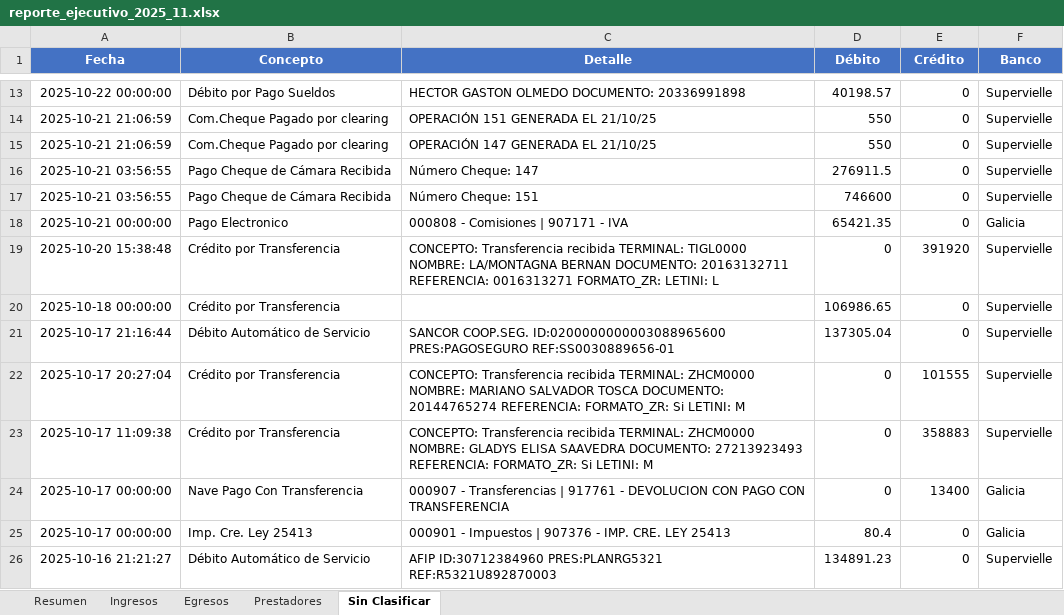
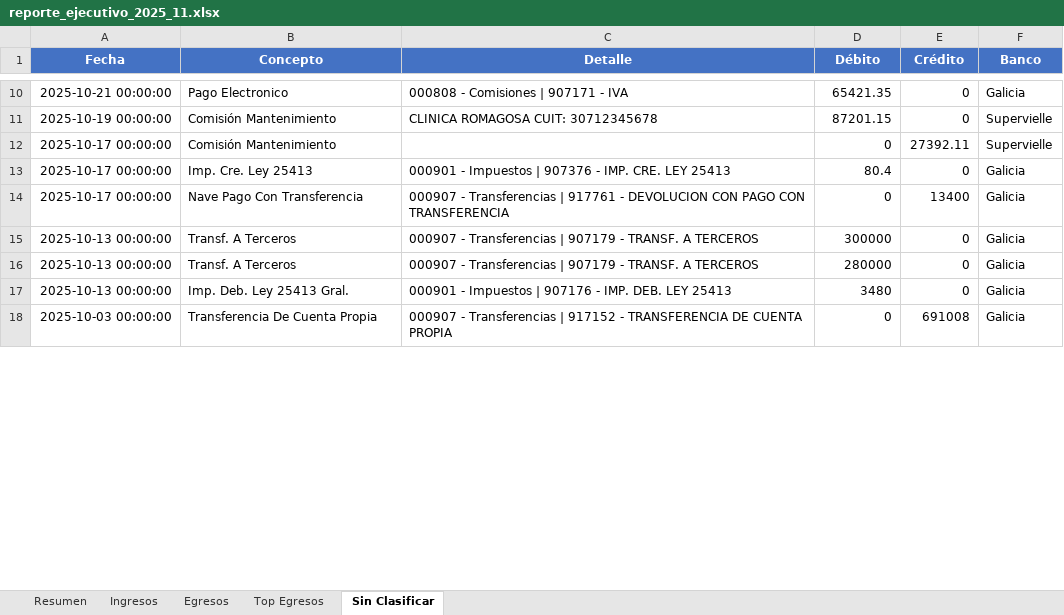
Before and after one commit to TORIBUSTOS/Sanarte_finance, an Excel workbook: output/reporte_ejecutivo_2025_11.xlsx, sheet Sin Clasificar, drawn as a sheet; only a part is shown, gaps mark what is left out; the shorter side is filled out with more unchanged rows; values as stored, in another font and other column widths than the file's, no borders; removed rows and columns are numbered as before the commit, all else as after; the diff covers the shown part only; the diff names each change by its address in the sheet, - before the commit and + after, or states it on an @@ line.

```diff
--- a/output/reporte_ejecutivo_2025_11.xlsx (sheet Sin Clasificar)
+++ b/output/reporte_ejecutivo_2025_11.xlsx (sheet Sin Clasificar)
-sheet tab: Prestadores
+sheet tab: Top Egresos
-row 13: 2025-10-22 00:00:00 | Débito por Pago Sueldos | HECTOR GASTON OLMEDO DOCUMENTO: 20336991898 | 40198.57 | 0 | Supervielle
-row 14: 2025-10-21 21:06:59 | Com.Cheque Pagado por clearing | OPERACIÓN 151 GENERADA EL 21/10/25 | 550 | 0 | Supervielle
-row 15: 2025-10-21 21:06:59 | Com.Cheque Pagado por clearing | OPERACIÓN 147 GENERADA EL 21/10/25 | 550 | 0 | Supervielle
-row 16: 2025-10-21 03:56:55 | Pago Cheque de Cámara Recibida | Número Cheque: 147 | 276911.5 | 0 | Supervielle
-row 17: 2025-10-21 03:56:55 | Pago Cheque de Cámara Recibida | Número Cheque: 151 | 746600 | 0 | Supervielle
-row 19: 2025-10-20 15:38:48 | Crédito por Transferencia | CONCEPTO: Transferencia recibida TERMINAL: TIGL0000 NOMBRE: LA/MONTAGNA BERNAN DOCUMENTO: 20163132711 REFERENCIA: 0016313271 FORMATO_ZR: LETINI: L | 0 | 391920 | Supervielle
-row 20: 2025-10-18 00:00:00 | Crédito por Transferencia |  | 106986.65 | 0 | Supervielle
-row 21: 2025-10-17 21:16:44 | Débito Automático de Servicio | SANCOR COOP.SEG. ID:0200000000003088965600 PRES:PAGOSEGURO REF:SS0030889656-01 | 137305.04 | 0 | Supervielle
-row 22: 2025-10-17 20:27:04 | Crédito por Transferencia | CONCEPTO: Transferencia recibida TERMINAL: ZHCM0000 NOMBRE: MARIANO SALVADOR TOSCA DOCUMENTO: 20144765274 REFERENCIA: FORMATO_ZR: Si LETINI: M | 0 | 101555 | Supervielle
-row 23: 2025-10-17 11:09:38 | Crédito por Transferencia | CONCEPTO: Transferencia recibida TERMINAL: ZHCM0000 NOMBRE: GLADYS ELISA SAAVEDRA DOCUMENTO: 27213923493 REFERENCIA: FORMATO_ZR: Si LETINI: M | 0 | 358883 | Supervielle
+row 11: 2025-10-19 00:00:00 | Comisión Mantenimiento | CLINICA ROMAGOSA CUIT: 30712345678 | 87201.15 | 0 | Supervielle
+row 12: 2025-10-17 00:00:00 | Comisión Mantenimiento |  | 0 | 27392.11 | Supervielle
@@ row 25 moved to row 13: 2025-10-17 00:00:00 @@
-row 26: 2025-10-16 21:21:27 | Débito Automático de Servicio | AFIP ID:30712384960 PRES:PLANRG5321 REF:R5321U892870003 | 134891.23 | 0 | Supervielle
```
Also changed, not shown: 7 added rows, 60 removed rows and 8 edited cells elsewhere in this sheet, sheet Egresos, sheet Ingresos, sheet Resumen, sheet Top Egresos, output/movimientos_categorizados_2025_11.xlsx, 1 other file.
